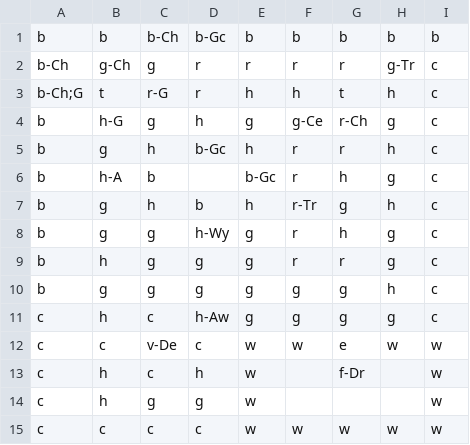
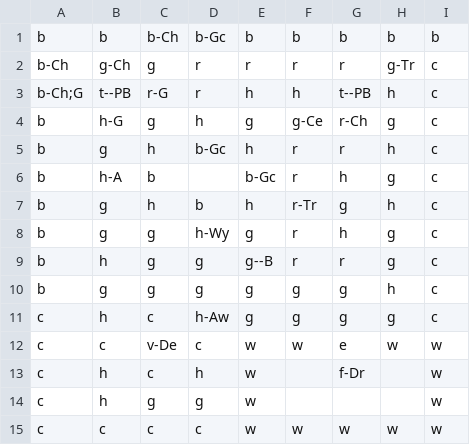
Before and after one commit to Bartholomew-m134/Hackathon-2015, a CSV file: TextBasedGameEngine/TextBasedGameEngine/Content/Tiles.csv, drawn as a sheet.

Commit message:
Store Tile Parser

```diff
--- a/TextBasedGameEngine/TextBasedGameEngine/Content/Tiles.csv
+++ b/TextBasedGameEngine/TextBasedGameEngine/Content/Tiles.csv
@@ -2,3 +2,3 @@ b,b,b-Ch,b-Gc,b,b,b,b,b
 b-Ch,g-Ch,g,r,r,r,r,g-Tr,c
-b-Ch;G,t,r-G,r,h,h,t,h,c
+b-Ch;G,t--PB,r-G,r,h,h,t--PB,h,c
 b,h-G,g,h,g,g-Ce,r-Ch,g,c
@@ -8,3 +8,3 @@ b,g,h,b,h,r-Tr,g,h,c
 b,g,g,h-Wy,g,r,h,g,c
-b,h,g,g,g,r,r,g,c
+b,h,g,g,g--B,r,r,g,c
 b,g,g,g,g,g,g,h,c
```
Also changed, not shown: 1 other file.
